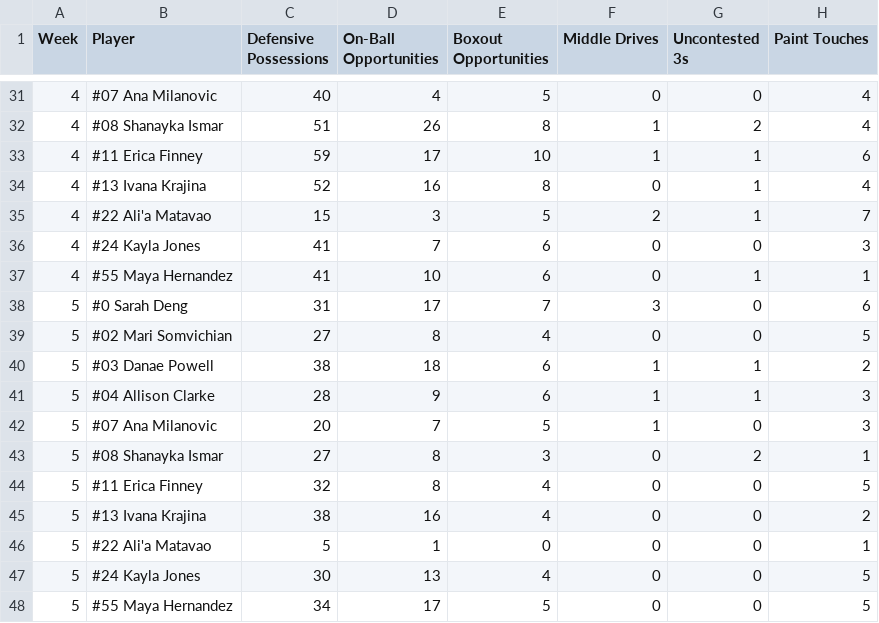
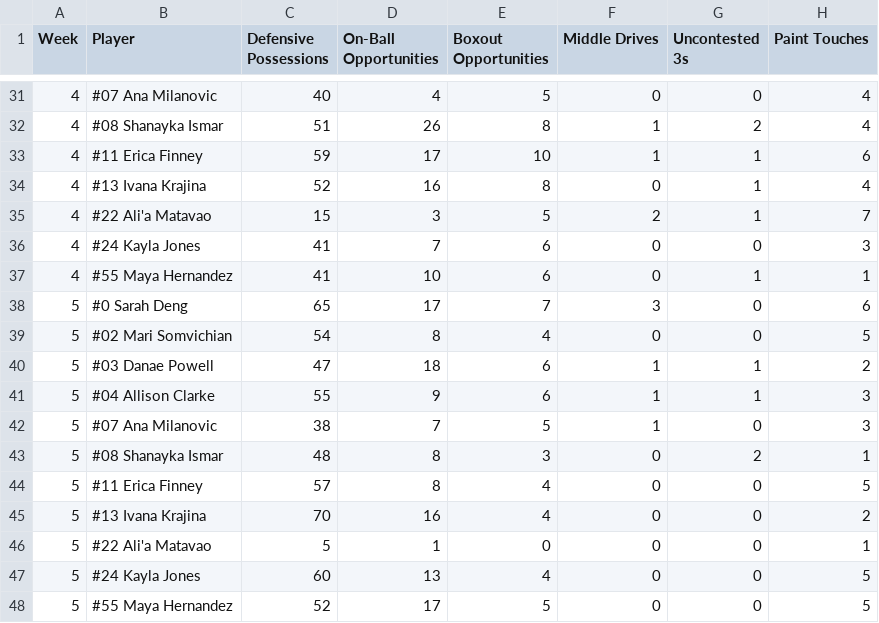
Before and after one commit to rubenxrodr/DCM_Analytics_v2, a CSV file: DCM_V3/data/dcm/master/dcm_master.csv, drawn as a sheet; only a part is shown, gaps mark what is left out; the diff names each change by its address in the sheet, - before the commit and + after, or states it on an @@ line.

Commit message:
Update dcm_master.csv

```diff
--- a/DCM_V3/data/dcm/master/dcm_master.csv
+++ b/DCM_V3/data/dcm/master/dcm_master.csv
-C38 (Defensive Possessions): 31
+C38 (Defensive Possessions): 65
-C39 (Defensive Possessions): 27
+C39 (Defensive Possessions): 54
-C40 (Defensive Possessions): 38
+C40 (Defensive Possessions): 47
-C41 (Defensive Possessions): 28
+C41 (Defensive Possessions): 55
-C42 (Defensive Possessions): 20
+C42 (Defensive Possessions): 38
-C43 (Defensive Possessions): 27
+C43 (Defensive Possessions): 48
-C44 (Defensive Possessions): 32
+C44 (Defensive Possessions): 57
-C45 (Defensive Possessions): 38
+C45 (Defensive Possessions): 70
-C47 (Defensive Possessions): 30
+C47 (Defensive Possessions): 60
-C48 (Defensive Possessions): 34
+C48 (Defensive Possessions): 52
```
